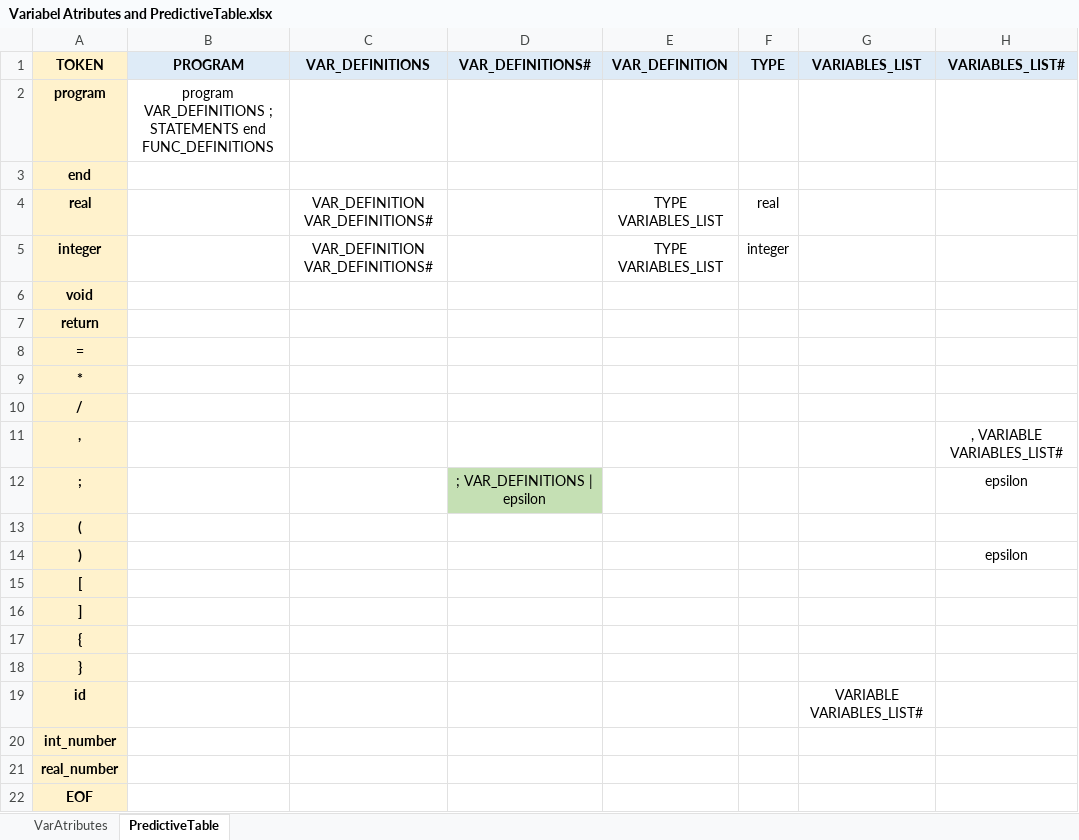
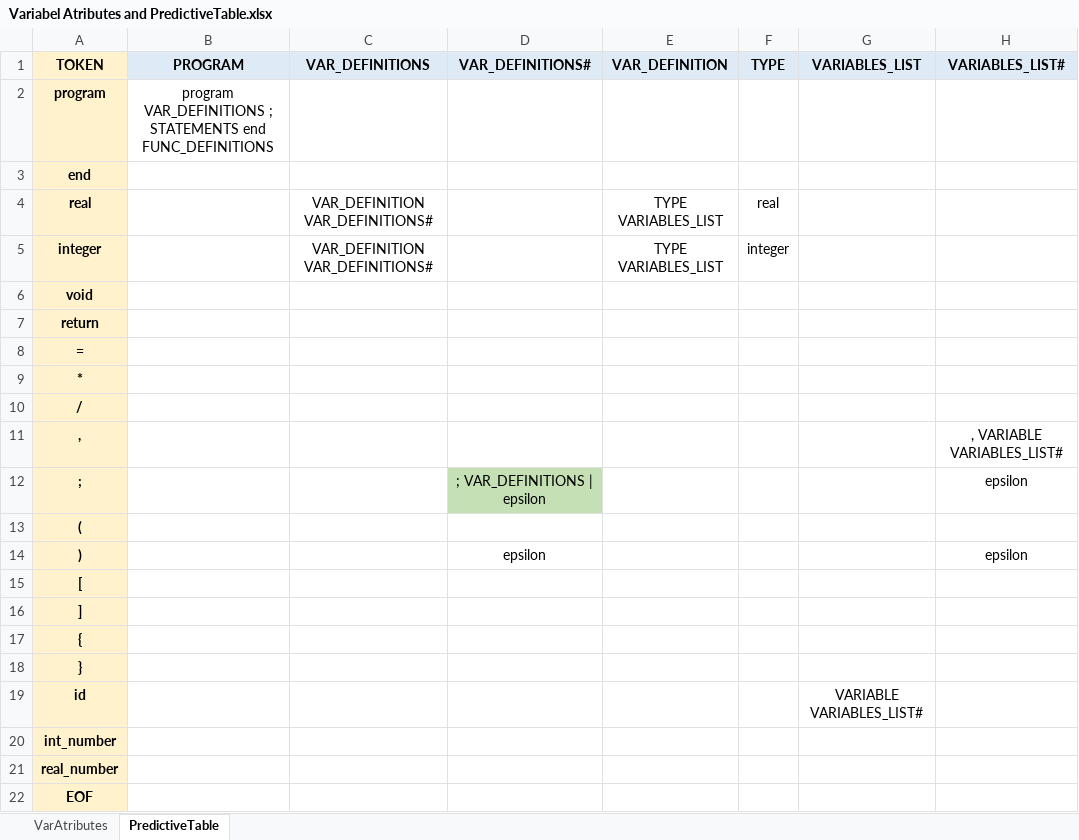
Before and after one commit to KostyaKL/CompilationHIT, an Excel workbook: ex2/zip/Variabel Atributes and PredictiveTable.xlsx, sheet PredictiveTable, drawn as a sheet; only a part is shown; values as stored, in another font and other column widths than the file's, no borders; the diff names each change by its address in the sheet, - before the commit and + after, or states it on an @@ line.

```diff
--- a/ex2/zip/Variabel Atributes and PredictiveTable.xlsx (sheet PredictiveTable)
+++ b/ex2/zip/Variabel Atributes and PredictiveTable.xlsx (sheet PredictiveTable)
-D14 (VAR_DEFINITIONS#): (empty)
+D14 (VAR_DEFINITIONS#): epsilon
```
Also changed, not shown: 3 other files.
